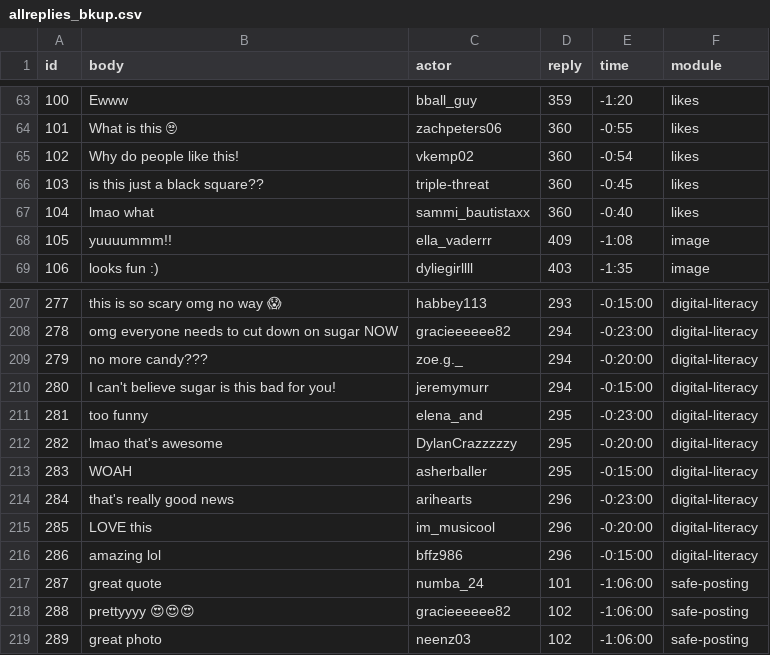
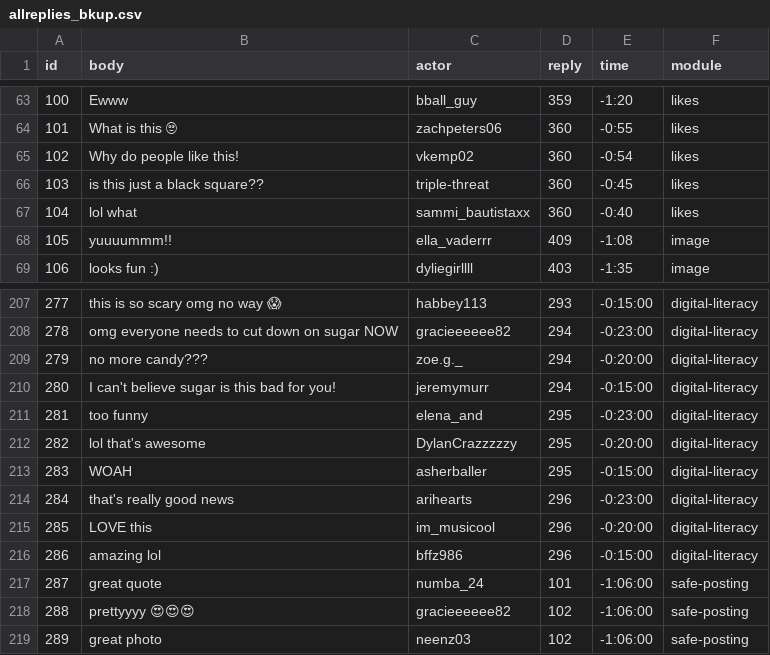
Before and after one commit to social-media-testdrive/truman_testdrive, a CSV file: input/allreplies_bkup.csv, drawn as a sheet; only a part is shown, gaps mark what is left out; the diff covers the shown part only.

```diff
--- a/input/allreplies_bkup.csv
+++ b/input/allreplies_bkup.csv
@@ -66,3 +66,3 @@ id,body,actor,reply,time,module
 103,is this just a black square??,triple-threat,360,-0:45,likes
-104,lmao what,sammi_bautistaxx,360,-0:40,likes
+104,lol what,sammi_bautistaxx,360,-0:40,likes
 105,yuuuummm!!,ella_vaderrr,409,-1:08,image
@@ -211,3 +211,3 @@ id,body,actor,reply,time,module
 281,too funny,elena_and,295,-0:23:00,digital-literacy
-282,lmao that's awesome,DylanCrazzzzzy,295,-0:20:00,digital-literacy
+282,lol that's awesome,DylanCrazzzzzy,295,-0:20:00,digital-literacy
 283,WOAH,asherballer,295,-0:15:00,digital-literacy
```
Also changed, not shown: 33 added rows elsewhere in this file, input/allreplies.csv, 1 other file.
